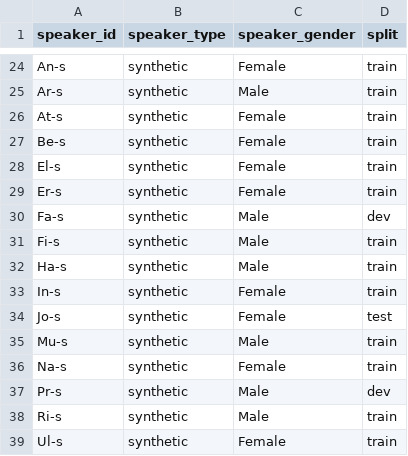
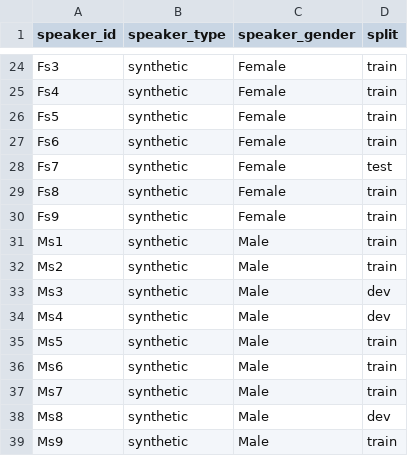
Before and after one commit to RatnaAtika/Indonesian-ASR-11-Class-Dataset, a CSV file: Report_paper_9model/hf_anonymization/speaker_label_gender_list.csv, drawn as a sheet; only a part is shown, gaps mark what is left out; removed rows and columns are numbered as before the commit, all else as after; the diff covers the shown part only; the diff names each change by its address in the sheet, - before the commit and + after, or states it on an @@ line.

```diff
--- a/Report_paper_9model/hf_anonymization/speaker_label_gender_list.csv
+++ b/Report_paper_9model/hf_anonymization/speaker_label_gender_list.csv
-A24 (speaker_id): An-s
+A24 (speaker_id): Fs3
-A25 (speaker_id): Ar-s
+A25 (speaker_id): Fs4
-C25 (speaker_gender): Male
+C25 (speaker_gender): Female
-A26 (speaker_id): At-s
+A26 (speaker_id): Fs5
-A27 (speaker_id): Be-s
+A27 (speaker_id): Fs6
+row 28: Fs7 | synthetic | Female | test
-A29 (speaker_id): El-s
+A29 (speaker_id): Fs8
-A30 (speaker_id): Er-s
+A30 (speaker_id): Fs9
+row 31: Ms1 | synthetic | Male | train
+row 32: Ms2 | synthetic | Male | train
-A33 (speaker_id): Fa-s
+A33 (speaker_id): Ms3
+row 34: Ms4 | synthetic | Male | dev
-A35 (speaker_id): Fi-s
+A35 (speaker_id): Ms5
-A36 (speaker_id): Ha-s
+A36 (speaker_id): Ms6
-row 33: In-s | synthetic | Female | train
-row 34: Jo-s | synthetic | Female | test
-A37 (speaker_id): Mu-s
+A37 (speaker_id): Ms7
-row 36: Na-s | synthetic | Female | train
-A38 (speaker_id): Pr-s
+A38 (speaker_id): Ms8
-A39 (speaker_id): Ri-s
+A39 (speaker_id): Ms9
-row 39: Ul-s | synthetic | Female | train
```
Also changed, not shown: 6 added rows, 6 removed rows and 20 edited cells elsewhere in this file, Report_paper_9model/hf_anonymization/speaker_id_public_inventory.csv, Report_paper_9model/hf_anonymization/synthetic_repair_targets_public.csv, 6 other files.
